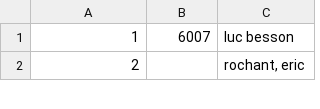
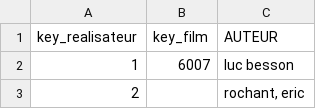
Before and after one commit to Poofix/Projet_Web_Semantique, a CSV file: TalendWorkspace/out.csv, drawn as a sheet; only a part is shown; the diff names each change by its address in the sheet, - before the commit and + after, or states it on an @@ line.

```diff
--- a/TalendWorkspace/out.csv
+++ b/TalendWorkspace/out.csv
+row 1: key_realisateur | key_film | AUTEUR
```
Also changed, not shown: 9 other files.
